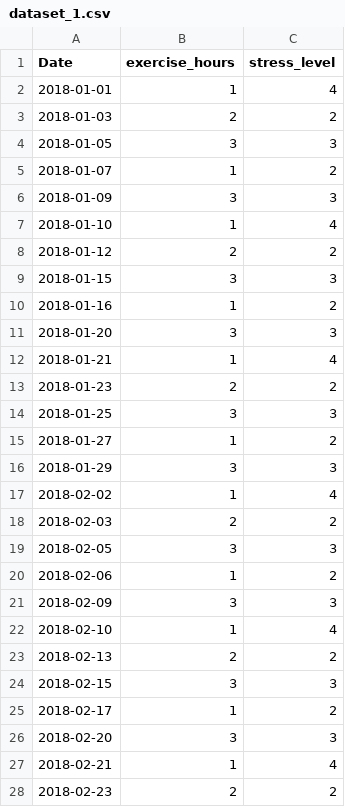
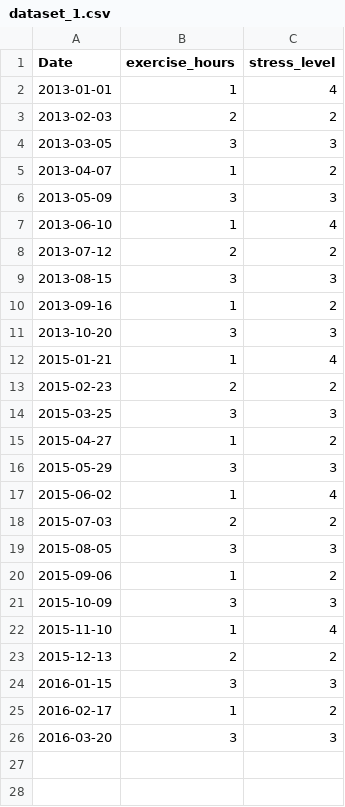
Before and after one commit to owuordickson/gp_ontology, a CSV file: data/dataset_1.csv, drawn as a sheet; only a part is shown; the diff covers the shown part only.

Commit message:
added

```diff
--- a/data/dataset_1.csv
+++ b/data/dataset_1.csv
@@ -1,28 +1,26 @@
 Date;exercise_hours;stress_level
-2018-01-01;1;4
-2018-01-03;2;2
-2018-01-05;3;3
-2018-01-07;1;2
-2018-01-09;3;3
-2018-01-10;1;4
-2018-01-12;2;2
-2018-01-15;3;3
-2018-01-16;1;2
-2018-01-20;3;3
-2018-01-21;1;4
-2018-01-23;2;2
-2018-01-25;3;3
-2018-01-27;1;2
-2018-01-29;3;3
-2018-02-02;1;4
-2018-02-03;2;2
-2018-02-05;3;3
-2018-02-06;1;2
-2018-02-09;3;3
-2018-02-10;1;4
-2018-02-13;2;2
-2018-02-15;3;3
-2018-02-17;1;2
-2018-02-20;3;3
-2018-02-21;1;4
-2018-02-23;2;2
+2013-01-01;1;4
+2013-02-03;2;2
+2013-03-05;3;3
+2013-04-07;1;2
+2013-05-09;3;3
+2013-06-10;1;4
+2013-07-12;2;2
+2013-08-15;3;3
+2013-09-16;1;2
+2013-10-20;3;3
+2015-01-21;1;4
+2015-02-23;2;2
+2015-03-25;3;3
+2015-04-27;1;2
+2015-05-29;3;3
+2015-06-02;1;4
+2015-07-03;2;2
+2015-08-05;3;3
+2015-09-06;1;2
+2015-10-09;3;3
+2015-11-10;1;4
+2015-12-13;2;2
+2016-01-15;3;3
+2016-02-17;1;2
+2016-03-20;3;3
```
Also changed, not shown: 23 removed rows elsewhere in this file.
